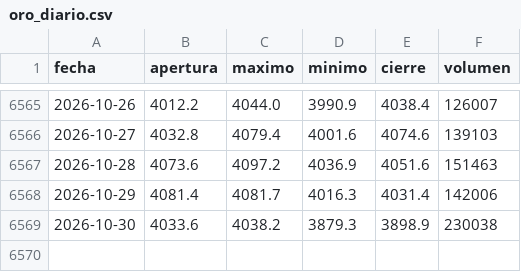
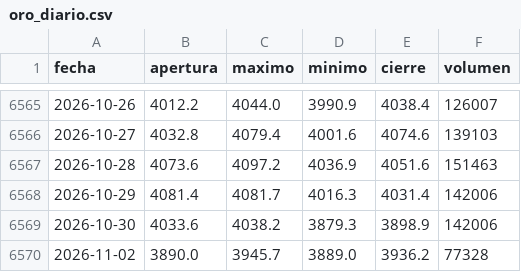
Before and after one commit to joaquimaro/analisis-fundamental-oro, a CSV file: oro_diario.csv, drawn as a sheet; only a part is shown, gaps mark what is left out.

```diff
--- a/oro_diario.csv
+++ b/oro_diario.csv
@@ -6568,2 +6568,3 @@ fecha,apertura,maximo,minimo,cierre,volumen
 2026-10-29,4081.4,4081.7,4016.3,4031.4,142006
-2026-10-30,4033.6,4038.2,3879.3,3898.9,230038
+2026-10-30,4033.6,4038.2,3879.3,3898.9,142006
+2026-11-02,3890.0,3945.7,3889.0,3936.2,77328
```
Also changed, not shown: dxy_1h.csv, dxy_diario.csv, 1 other file.
